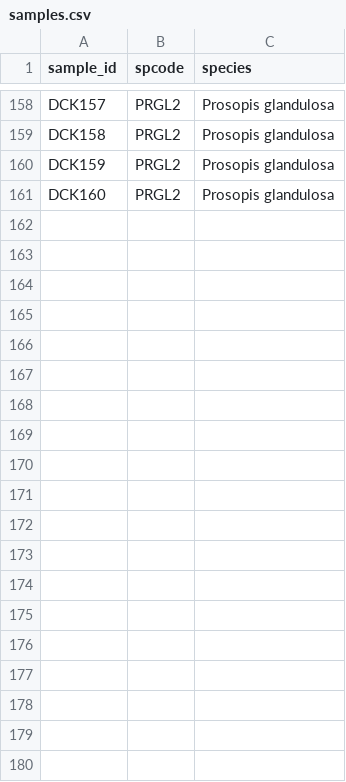
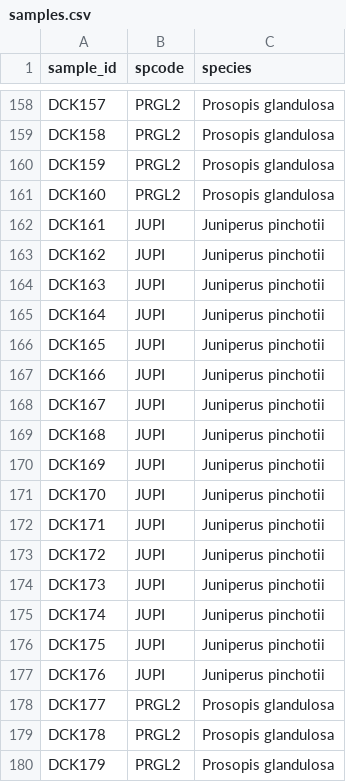
Before and after one commit to schwilklab/species-comp-flam, a CSV file: data/samples.csv, drawn as a sheet; only a part is shown, gaps mark what is left out; the diff covers the shown part only; the diff names each change by its address in the sheet, - before the commit and + after, or states it on an @@ line.

```diff
--- a/data/samples.csv
+++ b/data/samples.csv
+row 162: DCK161 | JUPI | Juniperus pinchotii
+row 163: DCK162 | JUPI | Juniperus pinchotii
+row 164: DCK163 | JUPI | Juniperus pinchotii
+row 165: DCK164 | JUPI | Juniperus pinchotii
+row 166: DCK165 | JUPI | Juniperus pinchotii
+row 167: DCK166 | JUPI | Juniperus pinchotii
+row 168: DCK167 | JUPI | Juniperus pinchotii
+row 169: DCK168 | JUPI | Juniperus pinchotii
+row 170: DCK169 | JUPI | Juniperus pinchotii
+row 171: DCK170 | JUPI | Juniperus pinchotii
+row 172: DCK171 | JUPI | Juniperus pinchotii
+row 173: DCK172 | JUPI | Juniperus pinchotii
+row 174: DCK173 | JUPI | Juniperus pinchotii
+row 175: DCK174 | JUPI | Juniperus pinchotii
+row 176: DCK175 | JUPI | Juniperus pinchotii
+row 177: DCK176 | JUPI | Juniperus pinchotii
+row 178: DCK177 | PRGL2 | Prosopis glandulosa
+row 179: DCK178 | PRGL2 | Prosopis glandulosa
+row 180: DCK179 | PRGL2 | Prosopis glandulosa
```
Also changed, not shown: 13 added rows elsewhere in this file, data/burn_trials.csv, data/lfmc_wp.csv, 8 other files.
